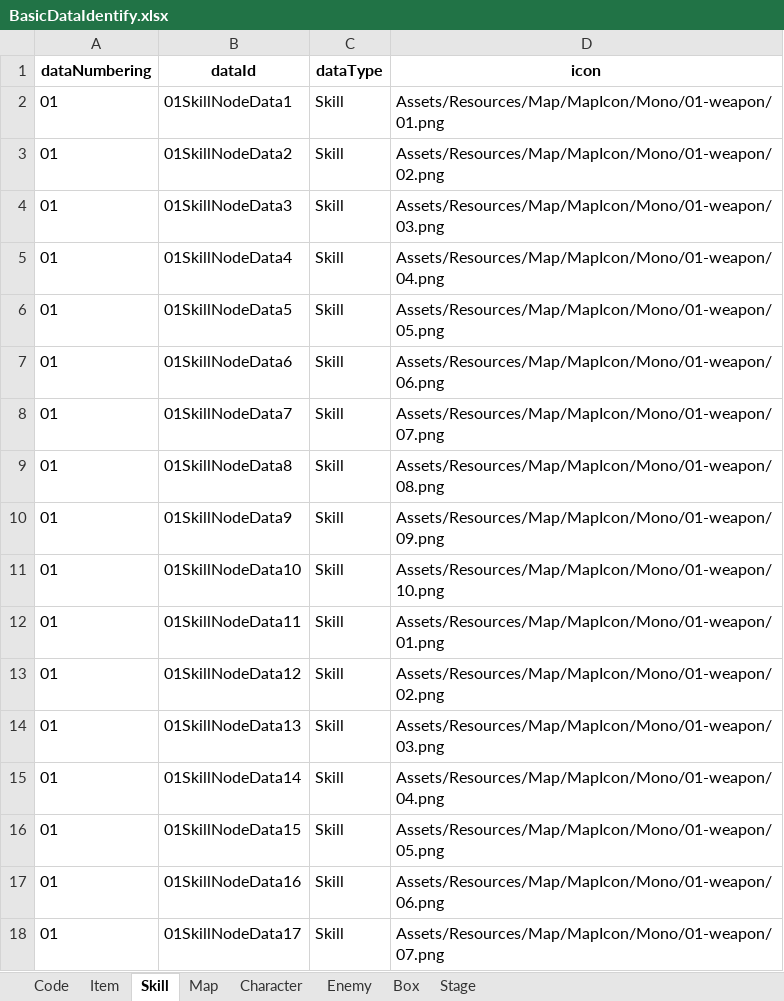
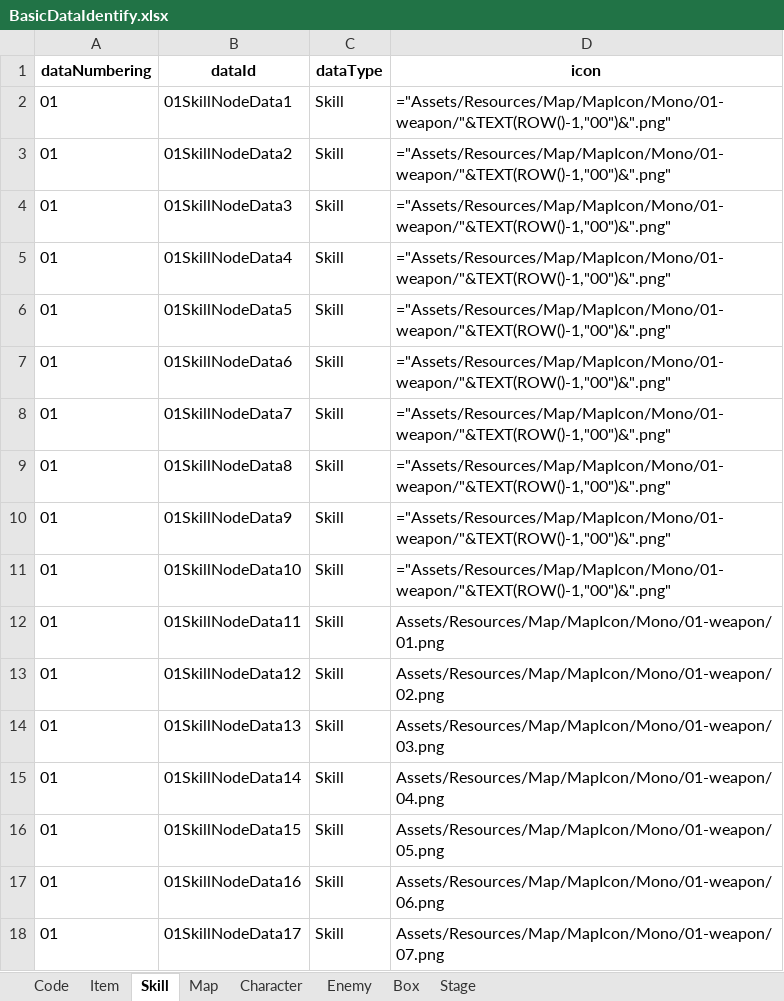
Before and after one commit to asdqwer132/Catnip-Guardians2, an Excel workbook: Assets/Data/Excel/BasicDataIdentify.xlsx, sheet Skill, drawn as a sheet; only a part is shown; values as stored, in another font and other column widths than the file's, no borders; formulas without a stored value are shown as written; the diff names each change by its address in the sheet, - before the commit and + after, or states it on an @@ line.

```diff
--- a/Assets/Data/Excel/BasicDataIdentify.xlsx (sheet Skill)
+++ b/Assets/Data/Excel/BasicDataIdentify.xlsx (sheet Skill)
-D2 (icon): Assets/Resources/Map/MapIcon/Mono/01-weapon/01.png
+D2 (icon): ="Assets/Resources/Map/MapIcon/Mono/01-weapon/"&TEXT(ROW()-1,"00")&".png"
-D3 (icon): Assets/Resources/Map/MapIcon/Mono/01-weapon/02.png
+D3 (icon): ="Assets/Resources/Map/MapIcon/Mono/01-weapon/"&TEXT(ROW()-1,"00")&".png"
-D4 (icon): Assets/Resources/Map/MapIcon/Mono/01-weapon/03.png
+D4 (icon): ="Assets/Resources/Map/MapIcon/Mono/01-weapon/"&TEXT(ROW()-1,"00")&".png"
-D5 (icon): Assets/Resources/Map/MapIcon/Mono/01-weapon/04.png
+D5 (icon): ="Assets/Resources/Map/MapIcon/Mono/01-weapon/"&TEXT(ROW()-1,"00")&".png"
-D6 (icon): Assets/Resources/Map/MapIcon/Mono/01-weapon/05.png
+D6 (icon): ="Assets/Resources/Map/MapIcon/Mono/01-weapon/"&TEXT(ROW()-1,"00")&".png"
-D7 (icon): Assets/Resources/Map/MapIcon/Mono/01-weapon/06.png
+D7 (icon): ="Assets/Resources/Map/MapIcon/Mono/01-weapon/"&TEXT(ROW()-1,"00")&".png"
-D8 (icon): Assets/Resources/Map/MapIcon/Mono/01-weapon/07.png
+D8 (icon): ="Assets/Resources/Map/MapIcon/Mono/01-weapon/"&TEXT(ROW()-1,"00")&".png"
-D9 (icon): Assets/Resources/Map/MapIcon/Mono/01-weapon/08.png
+D9 (icon): ="Assets/Resources/Map/MapIcon/Mono/01-weapon/"&TEXT(ROW()-1,"00")&".png"
-D10 (icon): Assets/Resources/Map/MapIcon/Mono/01-weapon/09.png
+D10 (icon): ="Assets/Resources/Map/MapIcon/Mono/01-weapon/"&TEXT(ROW()-1,"00")&".png"
-D11 (icon): Assets/Resources/Map/MapIcon/Mono/01-weapon/10.png
+D11 (icon): ="Assets/Resources/Map/MapIcon/Mono/01-weapon/"&TEXT(ROW()-1,"00")&".png"
```
Also changed, not shown: sheet Code, Assets/Data/Excel/BasicDataDisplayerEnglish.xlsx, Assets/Data/Excel/BasicDataDisplayerKorean.xlsx, 17 other files.
